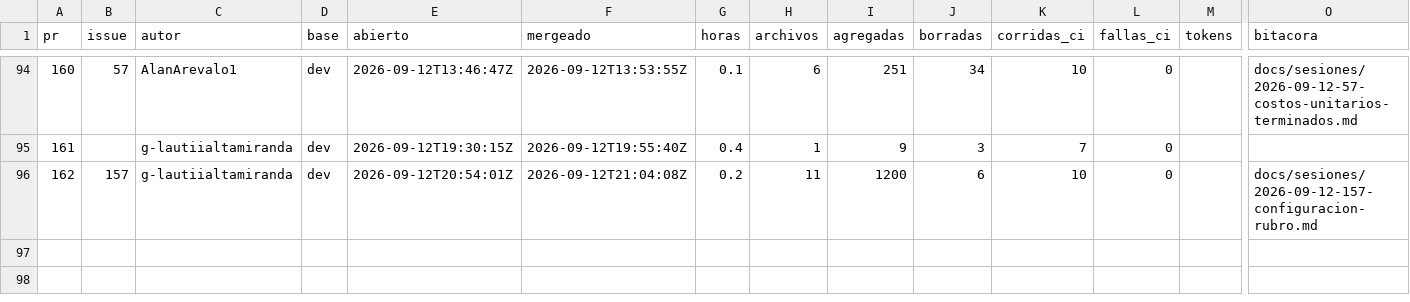
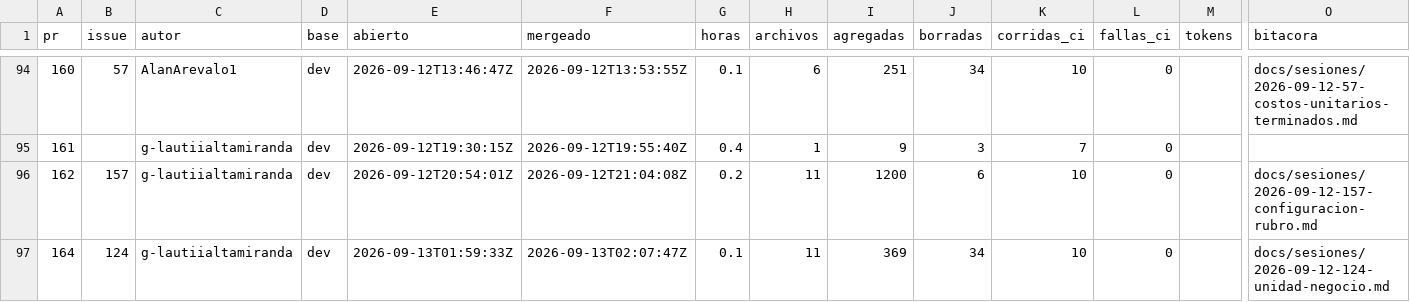
Before and after one commit to Coste-AR/CosteAR-frontend, a CSV file: docs/metricas/prs.csv, drawn as a sheet; only a part is shown, gaps mark what is left out; rows hold the shown columns only; the diff names each change by its address in the sheet, - before the commit and + after, or states it on an @@ line.

```diff
--- a/docs/metricas/prs.csv
+++ b/docs/metricas/prs.csv
+row 97: 164 | 124 | g-lautiialtamiranda | dev | 2026-09-13T01:59:33Z | 2026-09-13T02:07:47Z | 0.1 | 11 | 369 | 34 | 10 | 0 |  | docs/sesiones/2026-09-12-124-unidad-negocio.md
```
